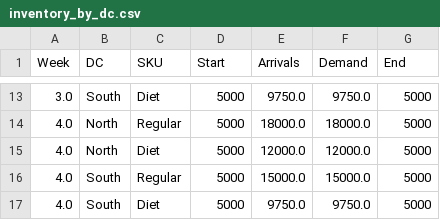
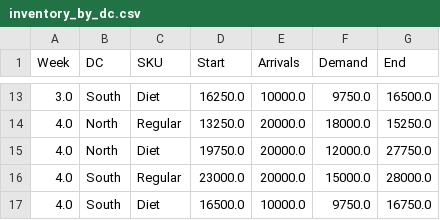
Before and after one commit to ultra2207/p2_cognizant, a CSV file: output/inventory_by_dc.csv, drawn as a sheet; only a part is shown, gaps mark what is left out; the diff covers the shown part only.

```diff
--- a/output/inventory_by_dc.csv
+++ b/output/inventory_by_dc.csv
@@ -13,5 +13,5 @@ Week,DC,SKU,Start,Arrivals,Demand,End
-3.0,South,Diet,5000,9750.0,9750.0,5000
-4.0,North,Regular,5000,18000.0,18000.0,5000
-4.0,North,Diet,5000,12000.0,12000.0,5000
-4.0,South,Regular,5000,15000.0,15000.0,5000
-4.0,South,Diet,5000,9750.0,9750.0,5000
+3.0,South,Diet,16250.0,10000.0,9750.0,16500.0
+4.0,North,Regular,13250.0,20000.0,18000.0,15250.0
+4.0,North,Diet,19750.0,20000.0,12000.0,27750.0
+4.0,South,Regular,23000.0,20000.0,15000.0,28000.0
+4.0,South,Diet,16500.0,10000.0,9750.0,16750.0
```
Also changed, not shown: 33 edited cells elsewhere in this file, output/shipments.csv, 5 other files.
